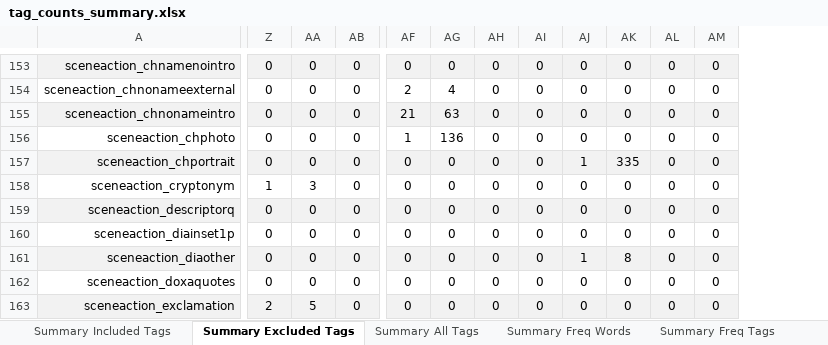
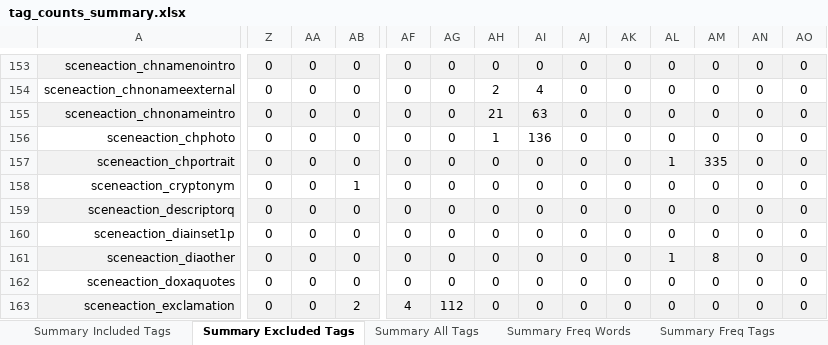
Before and after one commit to aculich/novel-scenification, an Excel workbook: data/tag_counts_summary.xlsx, sheet Summary Excluded Tags, drawn as a sheet; only a part is shown, gaps mark what is left out; values as stored, in another font and other column widths than the file's, no borders; the diff covers the shown part only; the diff names each change by its address in the sheet, - before the commit and + after, or states it on an @@ line.

```diff
--- a/data/tag_counts_summary.xlsx (sheet Summary Excluded Tags)
+++ b/data/tag_counts_summary.xlsx (sheet Summary Excluded Tags)
+column AN, rows 153-163: all 0
+column AO, rows 153-163: all 0
-AF154: 2
+AF154: 0
-AG154: 4
+AG154: 0
-AH154: 0
+AH154: 2
-AI154: 0
+AI154: 4
-AF155: 21
+AF155: 0
-AG155: 63
+AG155: 0
-AH155: 0
+AH155: 21
-AI155: 0
+AI155: 63
-AF156: 1
+AF156: 0
-AG156: 136
+AG156: 0
-AH156: 0
+AH156: 1
-AI156: 0
+AI156: 136
-AJ157: 1
+AJ157: 0
-AK157: 335
+AK157: 0
-AL157: 0
+AL157: 1
-AM157: 0
+AM157: 335
-Z158: 1
+Z158: 0
-AA158: 3
+AA158: 0
-AB158: 0
+AB158: 1
-AJ161: 1
+AJ161: 0
-AK161: 8
+AK161: 0
-AL161: 0
+AL161: 1
-AM161: 0
+AM161: 8
-Z163: 2
+Z163: 0
-AA163: 5
+AA163: 0
-AB163: 0
+AB163: 2
-AF163: 0
+AF163: 4
-AG163: 0
+AG163: 112
```
Also changed, not shown: 718 edited cells elsewhere in this sheet, sheet Summary Freq Tags, sheet Summary Freq Words, sheet Summary Included Tags, sheet Summary All Tags, other sheet tabs, 5 other files.
